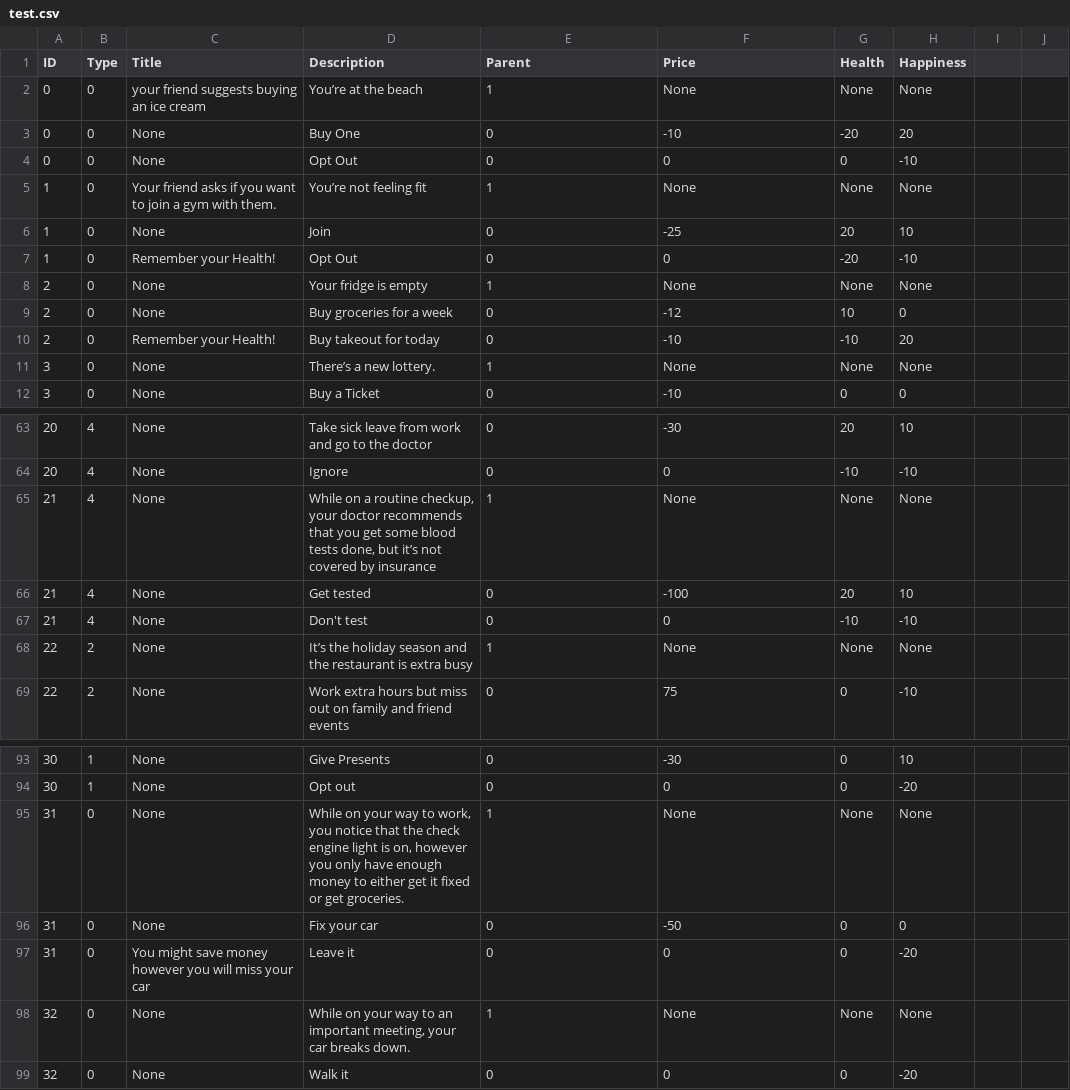
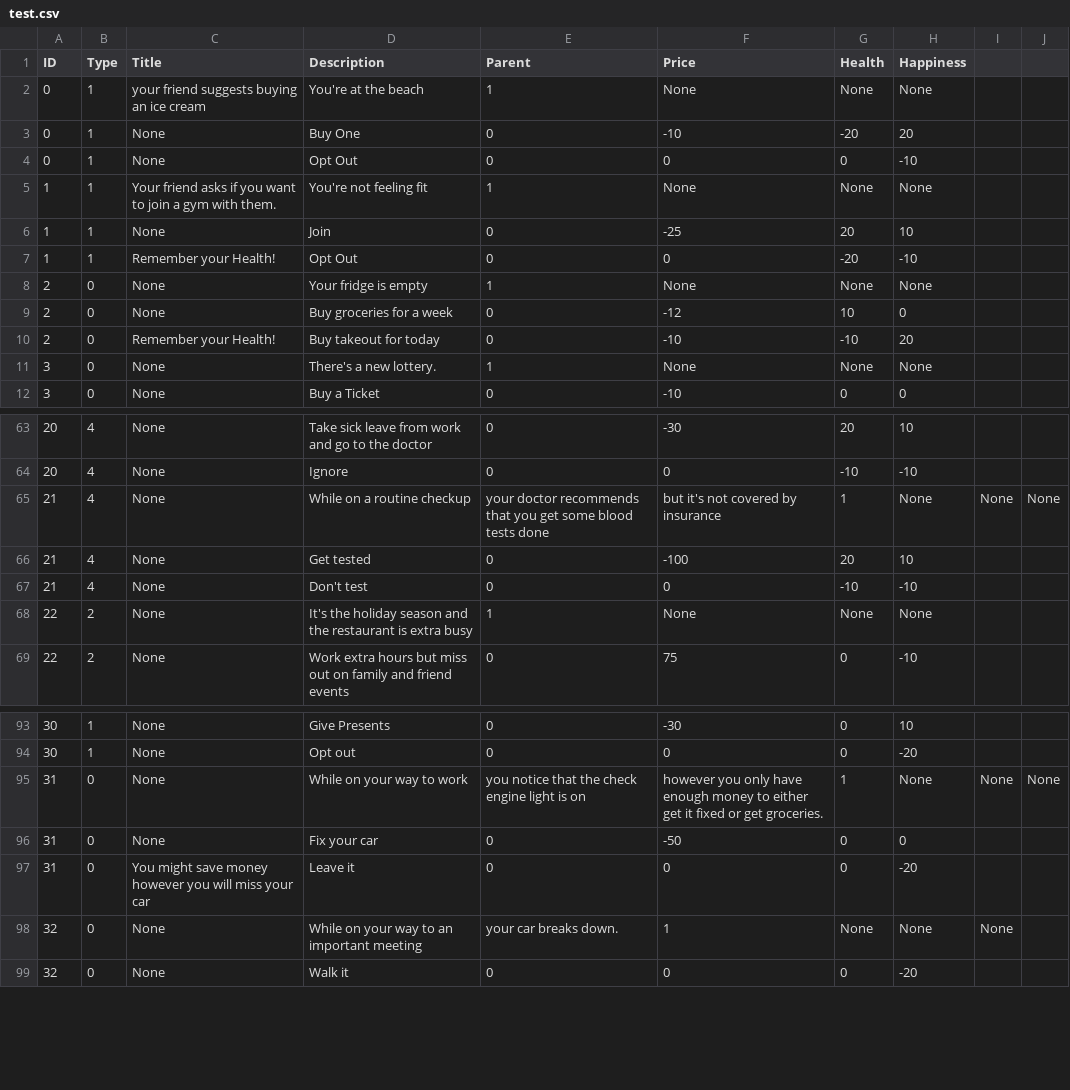
Before and after one commit to liamattard/WDMGame, a CSV file: public/assets/test.csv, drawn as a sheet; only a part is shown, gaps mark what is left out; the diff covers the shown part only.

```diff
--- a/public/assets/test.csv
+++ b/public/assets/test.csv
@@ -1,8 +1,8 @@
 ID,Type,Title,Description,Parent,Price,Health,Happiness
-0,0,your friend suggests buying an ice cream,You’re at the beach,1,None,None,None
-0,0,None,Buy One,0,-10,-20,20
-0,0,None,Opt Out,0,0,0,-10
-1,0,Your friend asks if you want to join a gym with them.,You’re not feeling fit,1,None,None,None
-1,0,None,Join,0,-25,20,10
-1,0,Remember your Health!,Opt Out,0,0,-20,-10
+0,1,your friend suggests buying an ice cream,You're at the beach,1,None,None,None
+0,1,None,Buy One,0,-10,-20,20
+0,1,None,Opt Out,0,0,0,-10
+1,1,Your friend asks if you want to join a gym with them.,You're not feeling fit,1,None,None,None
+1,1,None,Join,0,-25,20,10
+1,1,Remember your Health!,Opt Out,0,0,-20,-10
 2,0,None,Your fridge is empty,1,None,None,None
@@ -10,3 +10,3 @@ ID,Type,Title,Description,Parent,Price,Health,Happiness
 2,0,Remember your Health!,Buy takeout for today,0,-10,-10,20
-3,0,None,There’s a new lottery.,1,None,None,None
+3,0,None,There's a new lottery.,1,None,None,None
 3,0,None,Buy a Ticket,0,-10,0,0
@@ -64,3 +64,3 @@ ID,Type,Title,Description,Parent,Price,Health,Happiness
 20,4,None,Ignore,0,0,-10,-10
-21,4,None,"While on a routine checkup, your doctor recommends that you get some blood tests done, but it’s not covered by insurance",1,None,None,None
+21,4,None,While on a routine checkup, your doctor recommends that you get some blood tests done, but it's not covered by insurance,1,None,None,None
 21,4,None,Get tested,0,-100,20,10
@@ -68,2 +68,2 @@ ID,Type,Title,Description,Parent,Price,Health,Happiness
-22,2,None,It’s the holiday season and the restaurant is extra busy,1,None,None,None
+22,2,None,It's the holiday season and the restaurant is extra busy,1,None,None,None
 22,2,None,Work extra hours but miss out on family and friend events,0,75,0,-10
@@ -94,6 +94,6 @@ ID,Type,Title,Description,Parent,Price,Health,Happiness
 30,1,None,Opt out,0,0,0,-20
-31,0,None,"While on your way to work, you notice that the check engine light is on, however you only have enough money to either get it fixed or get groceries.",1,None,None,None
+31,0,None,While on your way to work, you notice that the check engine light is on, however you only have enough money to either get it fixed or get groceries.,1,None,None,None
 31,0,None,Fix your car,0,-50,0,0
 31,0,You might save money however you will miss your car,Leave it,0,0,0,-20
-32,0,None,"While on your way to an important meeting, your car breaks down.",1,None,None,None
+32,0,None,While on your way to an important meeting, your car breaks down.,1,None,None,None
 32,0,None,Walk it,0,0,0,-20
```
Also changed, not shown: 15 edited cells elsewhere in this file, 5 other files.
